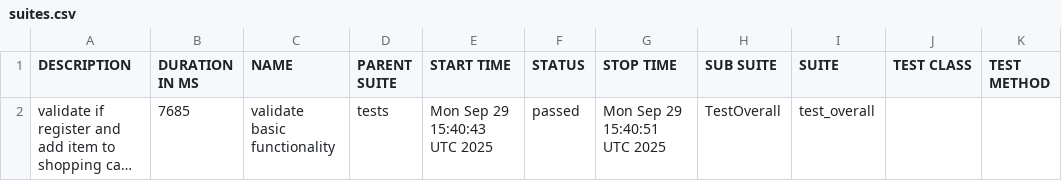
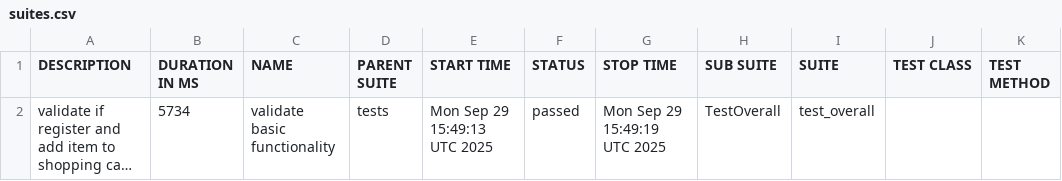
Before and after one commit to shlomi10/SunFlower, a CSV file: data/suites.csv, drawn as a sheet; long unchanged cells end in …; the diff names each change by its address in the sheet, - before the commit and + after, or states it on an @@ line.

```diff
--- a/data/suites.csv
+++ b/data/suites.csv
-B2 (DURATION IN MS): 7685
+B2 (DURATION IN MS): 5734
-E2 (START TIME): Mon Sep 29 15:40:43 UTC 2025
+E2 (START TIME): Mon Sep 29 15:49:13 UTC 2025
-G2 (STOP TIME): Mon Sep 29 15:40:51 UTC 2025
+G2 (STOP TIME): Mon Sep 29 15:49:19 UTC 2025
```
Also changed, not shown: 31 other files.
